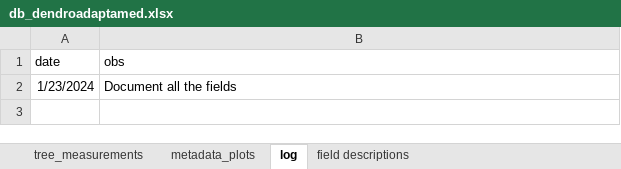
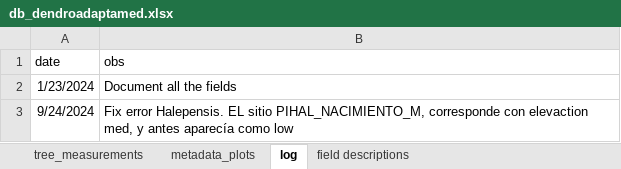
Before and after one commit to ajpelu/adaptamed_dendroanalysis, an Excel workbook: data/db_dendroadaptamed.xlsx, sheet log, drawn as a sheet; values as stored, in another font and other column widths than the file's, no borders; the diff names each change by its address in the sheet, - before the commit and + after, or states it on an @@ line.

```diff
--- a/data/db_dendroadaptamed.xlsx (sheet log)
+++ b/data/db_dendroadaptamed.xlsx (sheet log)
+row 3: 9/24/2024 | Fix error Halepensis. EL sitio PIHAL_NACIMIENTO_M, corresponde con elevaction med, y antes aparecía como low
```
Also changed, not shown: sheet tree_measurements, sheet metadata_plots, 11 other files.
